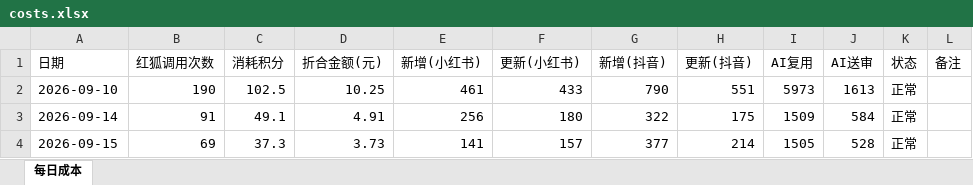
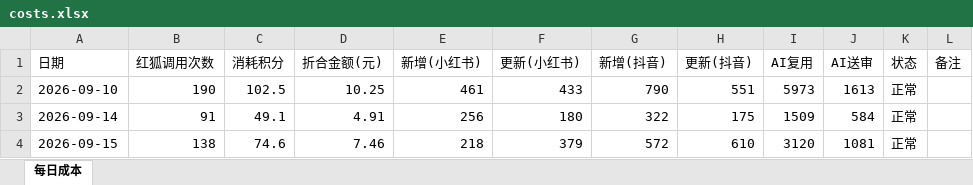
Before and after one commit to nomasterpiecenow/xhs-tracker, an Excel workbook: costs.xlsx, sheet 每日成本, drawn as a sheet; values as stored, in another font and other column widths than the file's, no borders; the diff names each change by its address in the sheet, - before the commit and + after, or states it on an @@ line.

```diff
--- a/costs.xlsx (sheet 每日成本)
+++ b/costs.xlsx (sheet 每日成本)
-B4 (红狐调用次数): 69
+B4 (红狐调用次数): 138
-C4 (消耗积分): 37.3
+C4 (消耗积分): 74.6
-D4 (折合金额(元)): 3.73
+D4 (折合金额(元)): 7.46
-E4 (新增(小红书)): 141
+E4 (新增(小红书)): 218
-F4 (更新(小红书)): 157
+F4 (更新(小红书)): 379
-G4 (新增(抖音)): 377
+G4 (新增(抖音)): 572
-H4 (更新(抖音)): 214
+H4 (更新(抖音)): 610
-I4 (AI复用): 1505
+I4 (AI复用): 3120
-J4 (AI送审): 528
+J4 (AI送审): 1081
```
Also changed, not shown: 2 other files.
